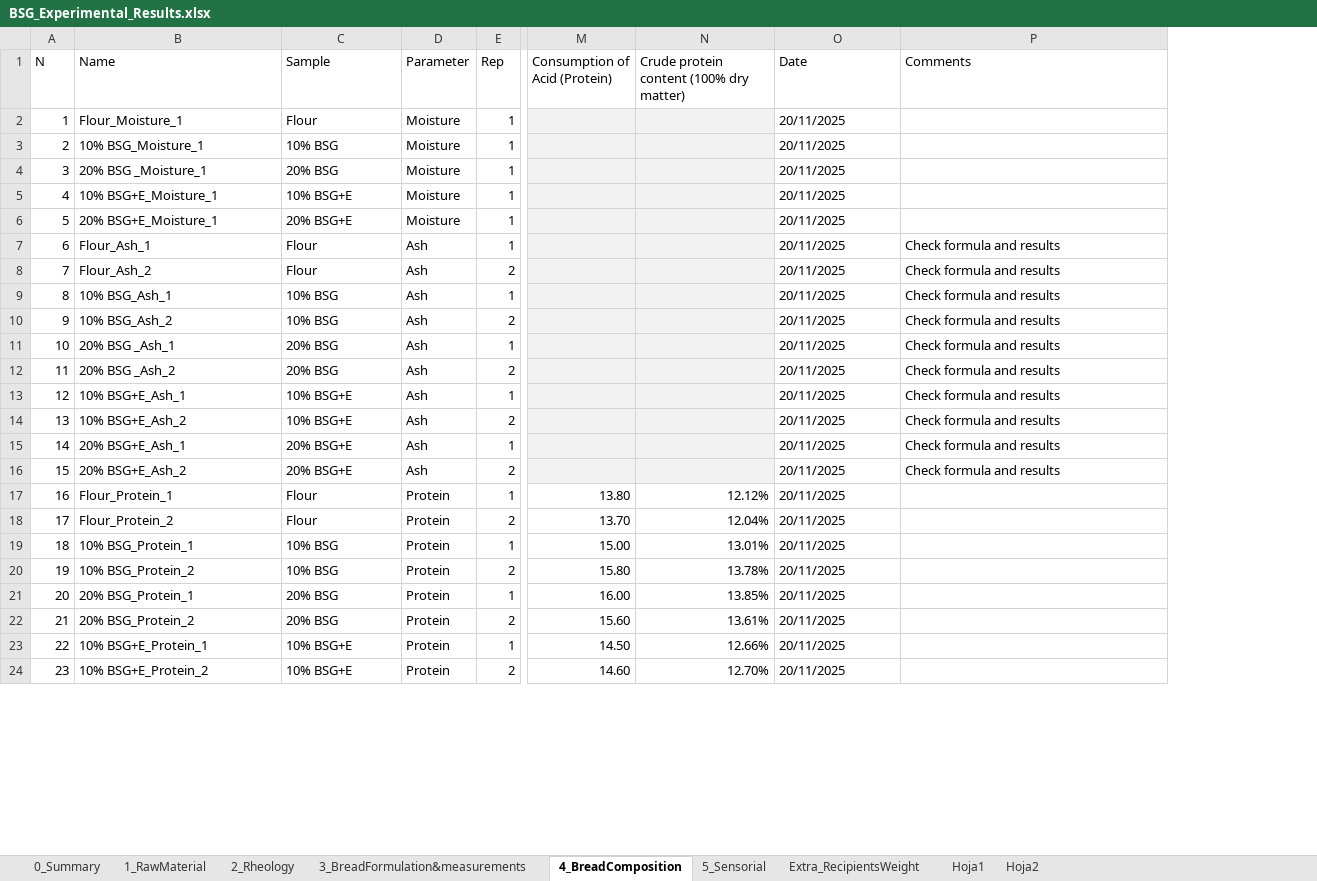
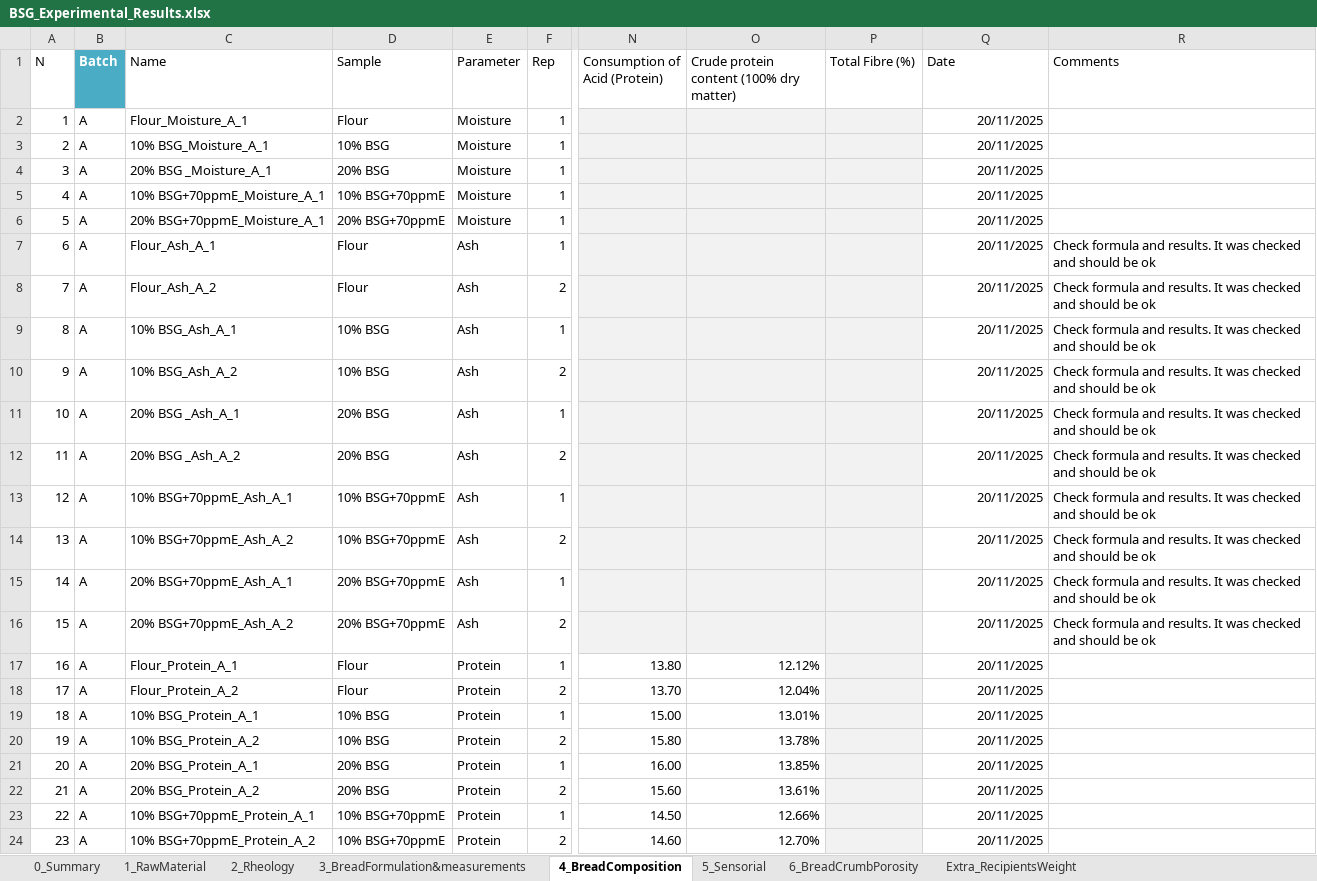
Before and after one commit to luciabuzzeo/BSG_Thesis, an Excel workbook: 03_LabWork/BSG_Experimental_Results.xlsx, sheet 4_BreadComposition, drawn as a sheet; only a part is shown, gaps mark what is left out; values as stored, in another font and other column widths than the file's, no borders; table styles not drawn; addresses are those after the commit; the diff covers the shown part only; the diff names each change by its address in the sheet, - before the commit and + after, or states it on an @@ line.

Commit message:
Update BSG experimental results spreadsheet with new lab data

```diff
--- a/03_LabWork/BSG_Experimental_Results.xlsx (sheet 4_BreadComposition)
+++ b/03_LabWork/BSG_Experimental_Results.xlsx (sheet 4_BreadComposition)
-sheet tab: Hoja1
-sheet tab: Hoja2
+sheet tab: 6_BreadCrumbPorosity
+column B (Batch), rows 2-24: all A
+column P (Total Fibre (%)), empty
-C2 (Name): Flour_Moisture_1
+C2 (Name): Flour_Moisture_A_1
-Q2:Q24 alignment: left
+Q2:Q24 alignment: right
-C3 (Name): 10% BSG_Moisture_1
+C3 (Name): 10% BSG_Moisture_A_1
-C4 (Name): 20% BSG _Moisture_1
+C4 (Name): 20% BSG _Moisture_A_1
-C5 (Name): 10% BSG+E_Moisture_1
+C5 (Name): 10% BSG+70ppmE_Moisture_A_1
-D5 (Sample): 10% BSG+E
+D5 (Sample): 10% BSG+70ppmE
-C6 (Name): 20% BSG+E_Moisture_1
+C6 (Name): 20% BSG+70ppmE_Moisture_A_1
-D6 (Sample): 20% BSG+E
+D6 (Sample): 20% BSG+70ppmE
-C7 (Name): Flour_Ash_1
+C7 (Name): Flour_Ash_A_1
-R7:R16 (Comments): Check formula and results
+R7:R16 (Comments): Check formula and results. It was checked and should be ok
-C8 (Name): Flour_Ash_2
+C8 (Name): Flour_Ash_A_2
-C9 (Name): 10% BSG_Ash_1
+C9 (Name): 10% BSG_Ash_A_1
-C10 (Name): 10% BSG_Ash_2
+C10 (Name): 10% BSG_Ash_A_2
-C11 (Name): 20% BSG _Ash_1
+C11 (Name): 20% BSG _Ash_A_1
-C12 (Name): 20% BSG _Ash_2
+C12 (Name): 20% BSG _Ash_A_2
-C13 (Name): 10% BSG+E_Ash_1
+C13 (Name): 10% BSG+70ppmE_Ash_A_1
-D13:D14 (Sample): 10% BSG+E
+D13:D14 (Sample): 10% BSG+70ppmE
-C14 (Name): 10% BSG+E_Ash_2
+C14 (Name): 10% BSG+70ppmE_Ash_A_2
-C15 (Name): 20% BSG+E_Ash_1
+C15 (Name): 20% BSG+70ppmE_Ash_A_1
-D15:D16 (Sample): 20% BSG+E
+D15:D16 (Sample): 20% BSG+70ppmE
-C16 (Name): 20% BSG+E_Ash_2
+C16 (Name): 20% BSG+70ppmE_Ash_A_2
-C17 (Name): Flour_Protein_1
+C17 (Name): Flour_Protein_A_1
-C18 (Name): Flour_Protein_2
+C18 (Name): Flour_Protein_A_2
-C19 (Name): 10% BSG_Protein_1
+C19 (Name): 10% BSG_Protein_A_1
-C20 (Name): 10% BSG_Protein_2
+C20 (Name): 10% BSG_Protein_A_2
-C21 (Name): 20% BSG_Protein_1
+C21 (Name): 20% BSG_Protein_A_1
-C22 (Name): 20% BSG_Protein_2
+C22 (Name): 20% BSG_Protein_A_2
-C23 (Name): 10% BSG+E_Protein_1
+C23 (Name): 10% BSG+70ppmE_Protein_A_1
-D23:D24 (Sample): 10% BSG+E
+D23:D24 (Sample): 10% BSG+70ppmE
-C24 (Name): 10% BSG+E_Protein_2
+C24 (Name): 10% BSG+70ppmE_Protein_A_2
```
Also changed, not shown: 73 added rows, 4 edited cells and cell formats elsewhere in this sheet, sheet 5_Sensorial, sheet 0_Summary, sheet 3_BreadFormulation&measurements, sheet 1_RawMaterial, sheet 2_Rheology, formulas that keep their value, charts or pictures.
